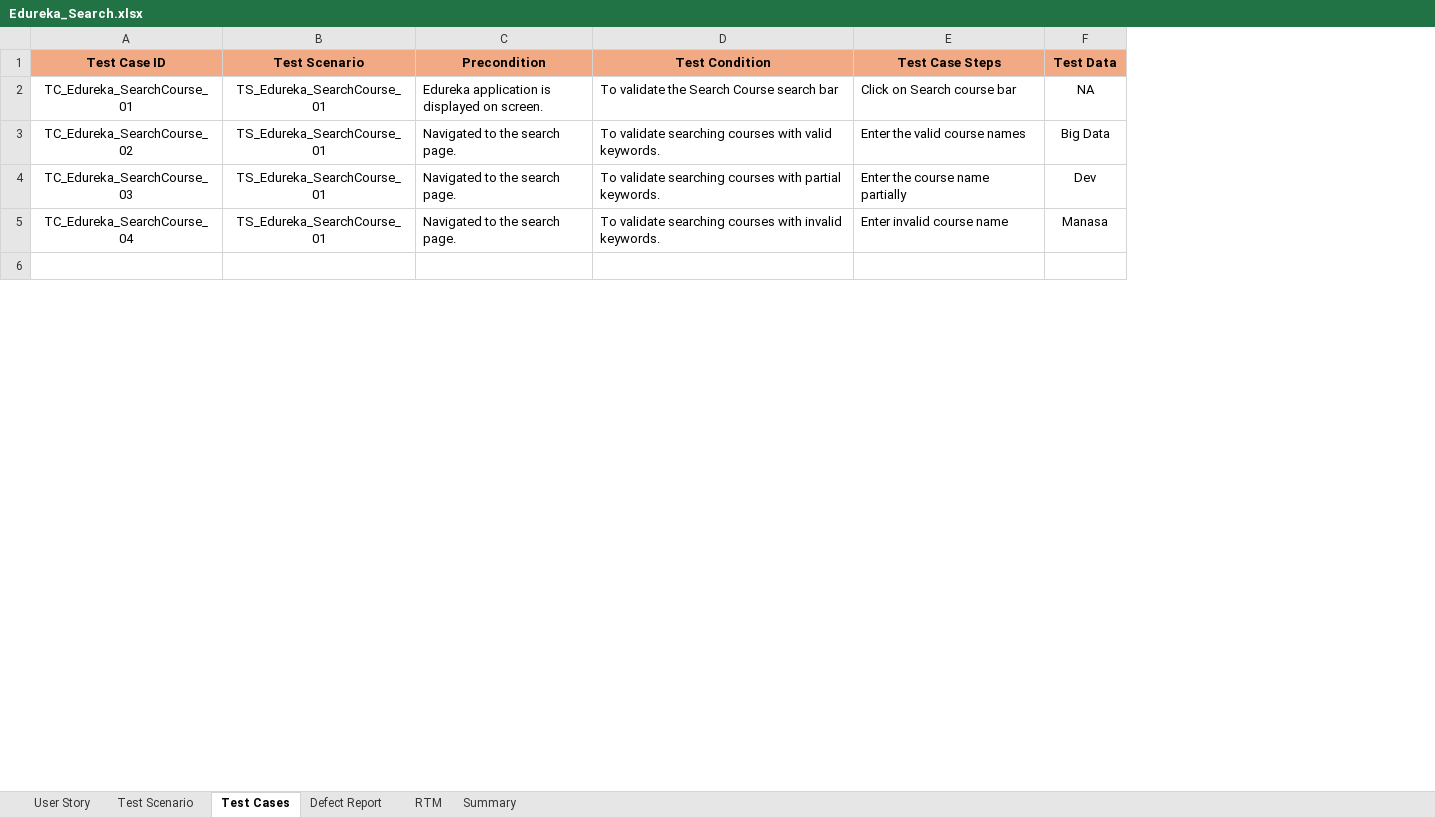
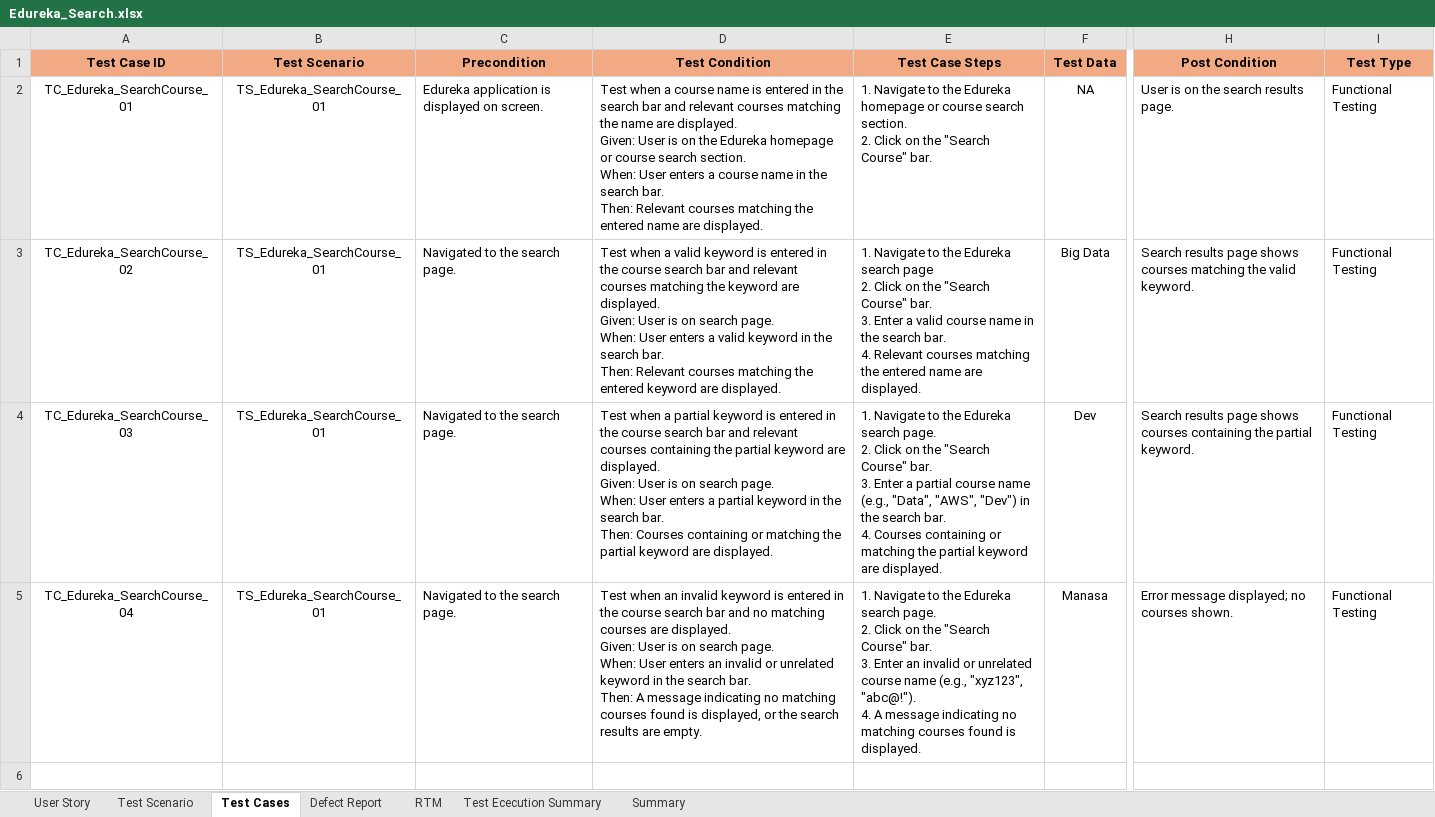
Before and after one commit to ManasaAedunuri/Edureka, an Excel workbook: Edureka_Search.xlsx, sheet Test Cases, drawn as a sheet; only a part is shown, gaps mark what is left out; values as stored, in another font and other column widths than the file's, no borders; ↵ is a line break in a cell; the diff covers the shown part only; the diff names each change by its address in the sheet, - before the commit and + after, or states it on an @@ line.

Commit message:
search-third commit

```diff
--- a/Edureka_Search.xlsx (sheet Test Cases)
+++ b/Edureka_Search.xlsx (sheet Test Cases)
+sheet tab: Test Ececution Summary
+column H (Post Condition), rows 2-5: User is on the search results page. | Search results page shows courses matching the valid keyword. | Search results page shows courses containing the partial keyword. | Error message displayed; no courses shown.
+column I (Test Type), rows 2-5: all Functional Testing
-D2 (Test Condition): To validate the Search Course search bar
+D2 (Test Condition): Test when a course name is entered in the search bar and relevant courses matching the name are displayed. ↵ Given: User is on the Edureka homepage or course search section. ↵ When: User enters a course name in the search bar. ↵ Then: Relevant courses matching the entered name are displayed.
-E2 (Test Case Steps): Click on Search course bar
+E2 (Test Case Steps): 1. Navigate to the Edureka homepage or course search section. ↵ 2. Click on the "Search Course" bar.
-D3 (Test Condition): To validate searching courses with valid keywords.
+D3 (Test Condition): Test when a valid keyword is entered in the course search bar and relevant courses matching the keyword are displayed. ↵ Given: User is on search page. ↵ When: User enters a valid keyword in the search bar. ↵ Then: Relevant courses matching the entered keyword are displayed.
-E3 (Test Case Steps): Enter the valid course names
+E3 (Test Case Steps): 1. Navigate to the Edureka search page ↵ 2. Click on the "Search Course" bar. ↵ 3. Enter a valid course name in the search bar. ↵ 4. Relevant courses matching the entered name are displayed.
-D4 (Test Condition): To validate searching courses with partial keywords.
+D4 (Test Condition): Test when a partial keyword is entered in the course search bar and relevant courses containing the partial keyword are displayed. ↵ Given: User is on search page. ↵ When: User enters a partial keyword in the search bar. ↵ Then: Courses containing or matching the partial keyword are displayed.
-E4 (Test Case Steps): Enter the course name partially
+E4 (Test Case Steps): 1. Navigate to the Edureka search page. ↵ 2. Click on the "Search Course" bar. ↵ 3. Enter a partial course name (e.g., "Data", "AWS", "Dev") in the search bar. ↵ 4. Courses containing or matching the partial keyword are displayed.
-D5 (Test Condition): To validate searching courses with invalid keywords.
+D5 (Test Condition): Test when an invalid keyword is entered in the course search bar and no matching courses are displayed. ↵ Given: User is on search page. ↵ When: User enters an invalid or unrelated keyword in the search bar. ↵ Then: A message indicating no matching courses found is displayed, or the search results are empty.
-E5 (Test Case Steps): Enter invalid course name
+E5 (Test Case Steps): 1. Navigate to the Edureka search page. ↵ 2. Click on the "Search Course" bar. ↵ 3. Enter an invalid or unrelated course name (e.g., "xyz123", "abc@!"). ↵ 4. A message indicating no matching courses found is displayed.
```
Also changed, not shown: 22 edited cells elsewhere in this sheet, sheet Summary, sheet User Story.
